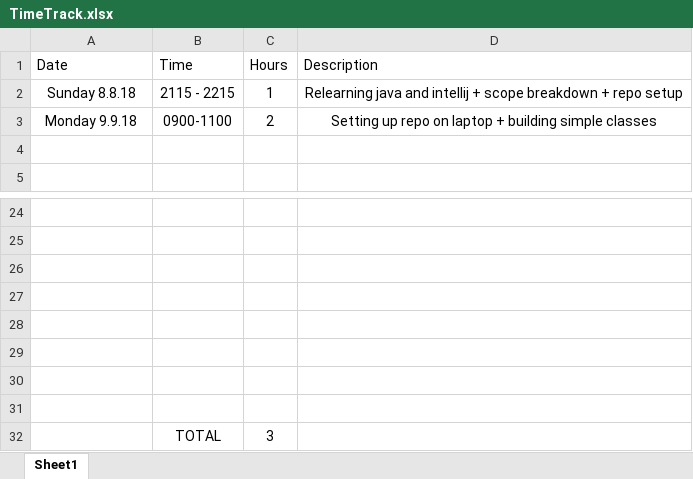
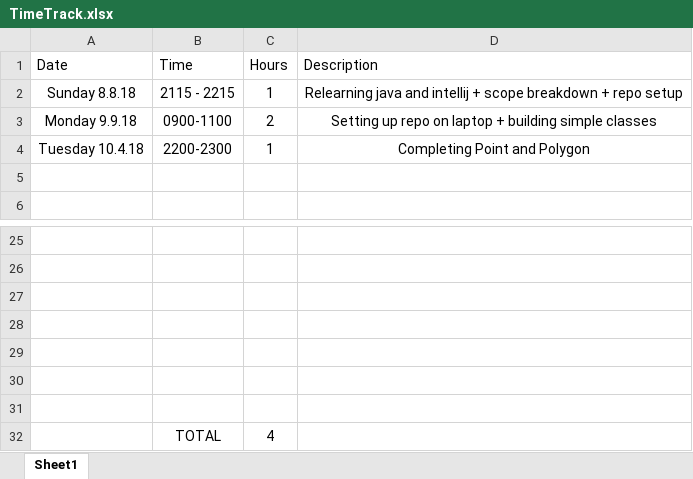
Before and after one commit to xolopx/Assignment-Two, an Excel workbook: TimeTrack.xlsx, sheet Sheet1, drawn as a sheet; only a part is shown, gaps mark what is left out; values as stored, in another font and other column widths than the file's, no borders; table styles not drawn; removed rows and columns are numbered as before the commit, all else as after; the diff names each change by its address in the sheet, - before the commit and + after, or states it on an @@ line.

Commit message:
Added formatted toStrings( ) for Point and Polygon
Still need to sort out a comparePoly thing...
Next thing I will do is make PlanarShapes

```diff
--- a/TimeTrack.xlsx (sheet Sheet1)
+++ b/TimeTrack.xlsx (sheet Sheet1)
+row 4: Tuesday 10.4.18 | 2200-2300 | 1 | Completing Point and Polygon
-row 32: (empty)
+row 32:  | TOTAL | 4
-row 32:  | TOTAL | 3
```
Also changed, not shown: 6 other files.
